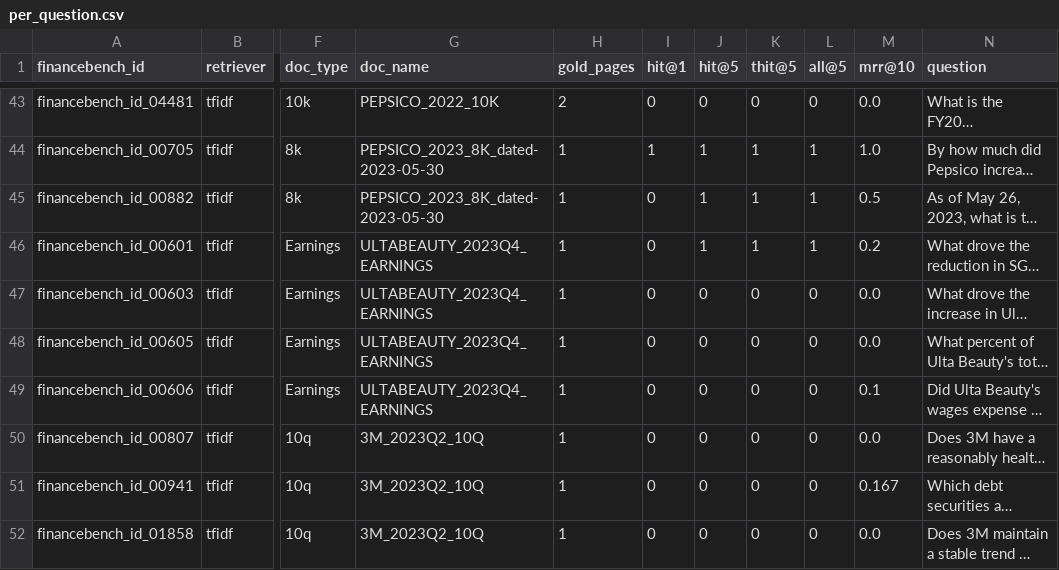
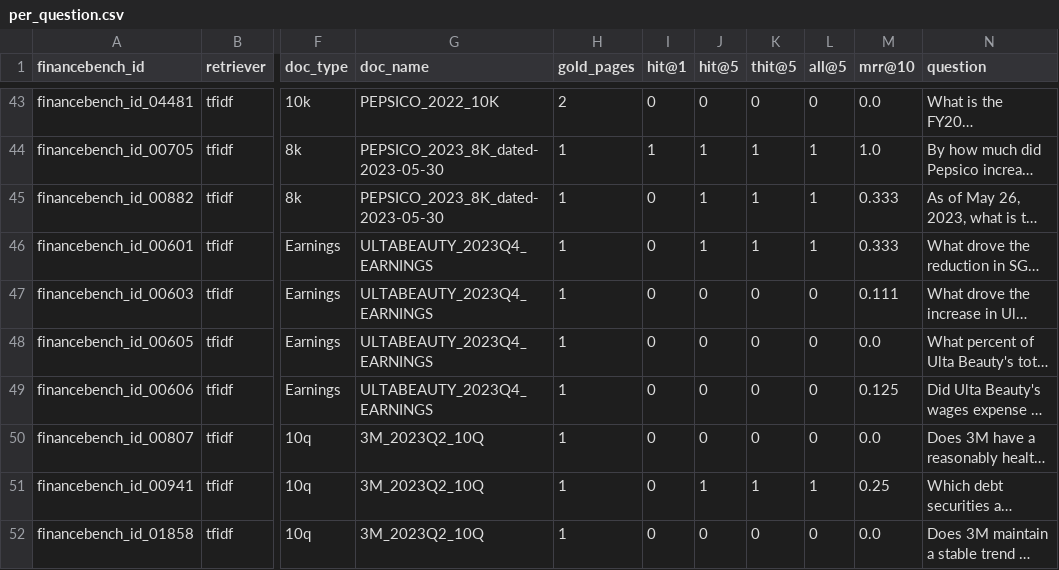
Before and after one commit to Break-Through-Tech/Retail-1A-grounded-financial-document-qa-with-rag, a CSV file: results/task3/per_question.csv, drawn as a sheet; only a part is shown, gaps mark what is left out; long unchanged cells end in …; the diff covers the shown part only; the diff names each change by its address in the sheet, - before the commit and + after, or states it on an @@ line.

```diff
--- a/results/task3/per_question.csv
+++ b/results/task3/per_question.csv
-M45 (mrr@10): 0.5
+M45 (mrr@10): 0.333
-M46 (mrr@10): 0.2
+M46 (mrr@10): 0.333
-M47 (mrr@10): 0.0
+M47 (mrr@10): 0.111
-M49 (mrr@10): 0.1
+M49 (mrr@10): 0.125
-J51 (hit@5): 0
+J51 (hit@5): 1
-K51 (thit@5): 0
+K51 (thit@5): 1
-L51 (all@5): 0
+L51 (all@5): 1
-M51 (mrr@10): 0.167
+M51 (mrr@10): 0.25
```
Also changed, not shown: 54 edited cells elsewhere in this file, results/task3/hit5_by_group.csv, results/task9-experiment-log.csv, 3 other files.
